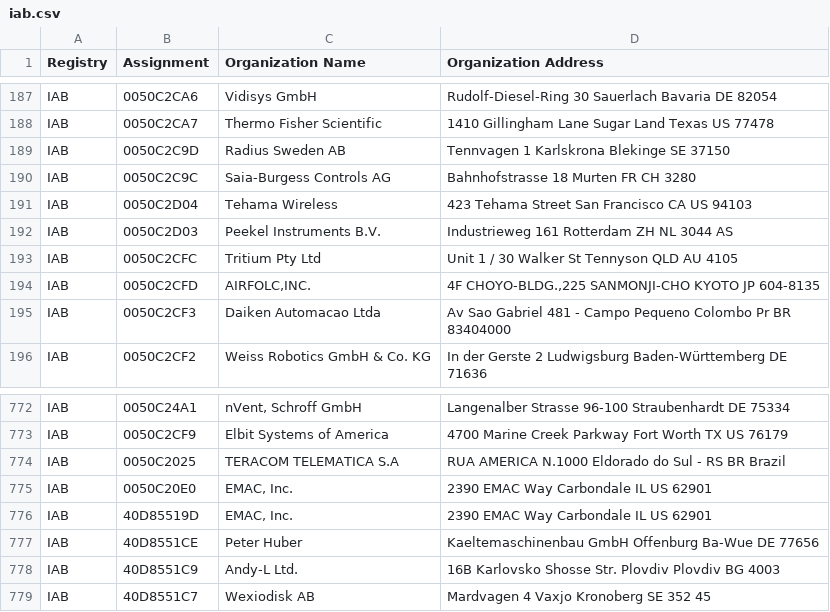
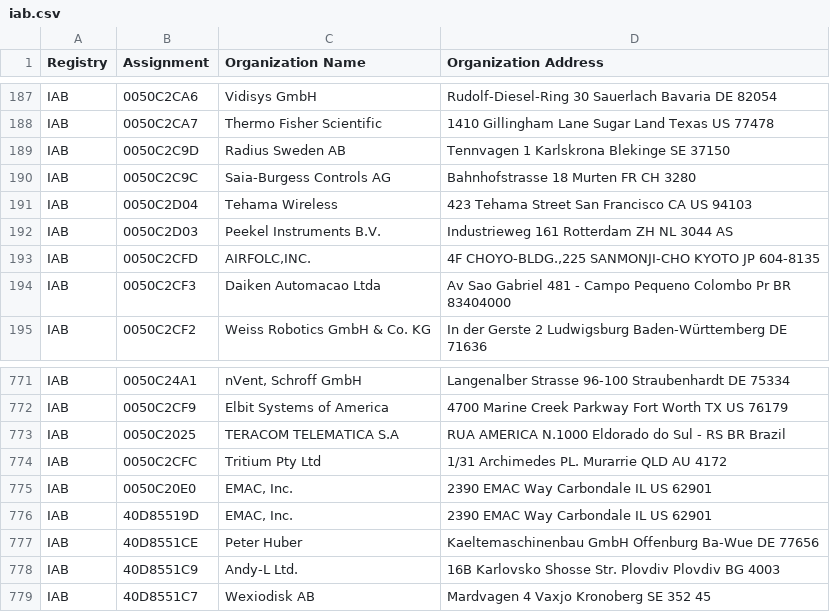
Before and after one commit to bedestall5/mac-tracker, a CSV file: data/ieee/iab.csv, drawn as a sheet; only a part is shown, gaps mark what is left out.

```diff
--- a/data/ieee/iab.csv
+++ b/data/ieee/iab.csv
@@ -192,3 +192,2 @@ IAB,0050C2D04,Tehama Wireless,423 Tehama Street San Francisco CA US 94103
 IAB,0050C2D03,Peekel Instruments B.V.,Industrieweg 161 Rotterdam ZH NL 3044 AS
-IAB,0050C2CFC,Tritium Pty Ltd,Unit 1 / 30 Walker St Tennyson QLD AU 4105
 IAB,0050C2CFD,"AIRFOLC,INC.","4F CHOYO-BLDG.,225 SANMONJI-CHO KYOTO  JP 604-8135 "
@@ -774,2 +773,3 @@ IAB,0050C2CF9,Elbit Systems of America,4700 Marine Creek Parkway Fort Worth  TX
 IAB,0050C2025,TERACOM TELEMATICA S.A,RUA AMERICA N.1000 Eldorado do Sul - RS  BR Brazil
+IAB,0050C2CFC,Tritium Pty Ltd,1/31 Archimedes PL. Murarrie QLD AU  4172
 IAB,0050C20E0,"EMAC, Inc.",2390 EMAC Way Carbondale IL US 62901
```
Also changed, not shown: data/ieee/mam.csv, data/ieee/oui36.csv, 8 other files.
